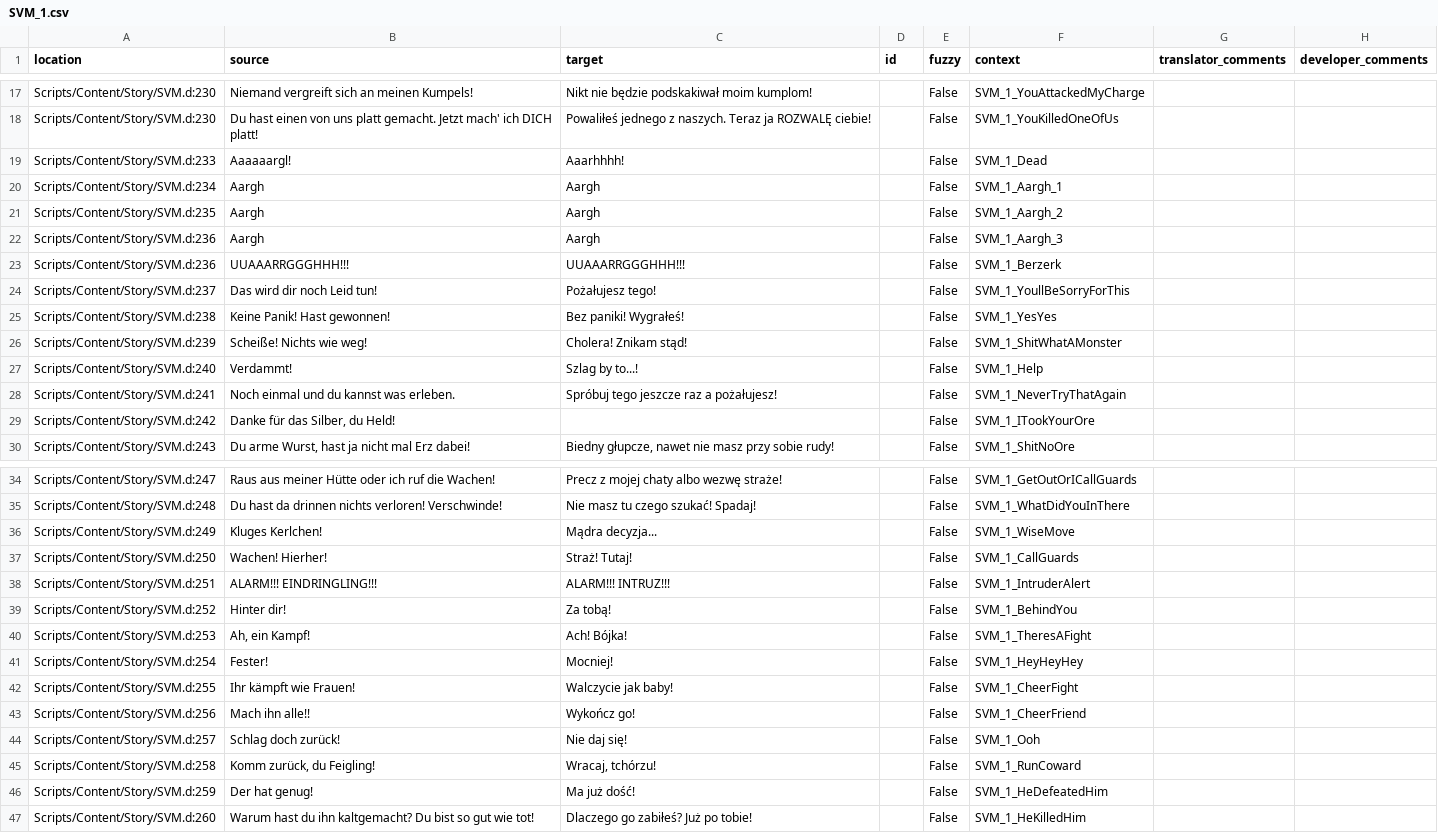
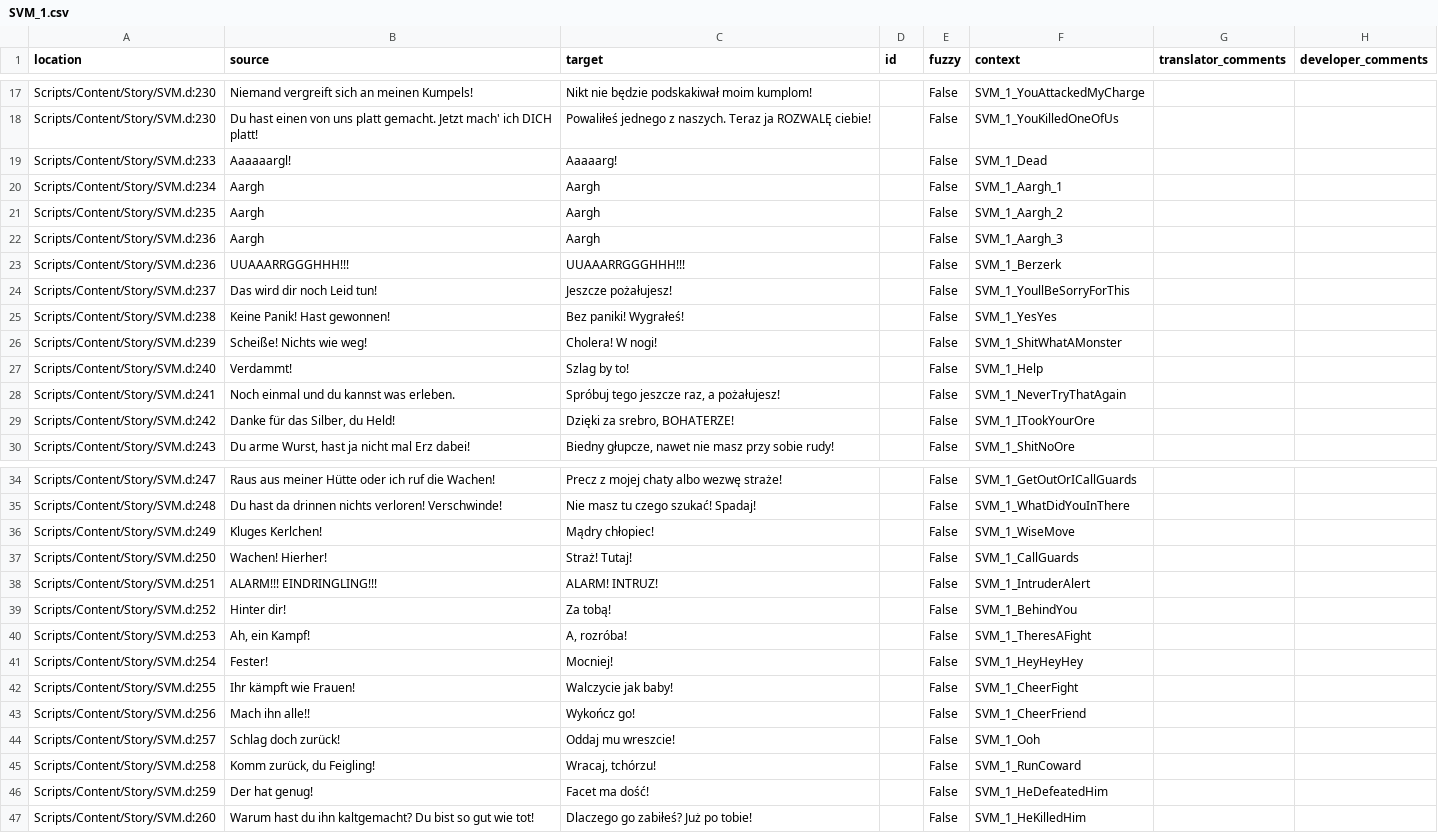
Before and after one commit to auronen/Gothic-Sequel-localization, a CSV file: .translations/pl/SVM_1.csv, drawn as a sheet; only a part is shown, gaps mark what is left out; the diff covers the shown part only.

Commit message:
Translated using Weblate (Polish)
Currently translated at 66.6% (70 of 105 strings)

Translation: Gothic Sequel/SVM_1
Translate-URL: http://weblate.cokoliv.eu/projects/gothic-sequel/svm_1/pl/

```diff
--- a/.translations/pl/SVM_1.csv
+++ b/.translations/pl/SVM_1.csv
@@ -18,3 +18,3 @@
 "Scripts/Content/Story/SVM.d:230","Du hast einen von uns platt gemacht. Jetzt mach' ich DICH platt!","Powaliłeś jednego z naszych. Teraz ja ROZWALĘ ciebie!","","False","SVM_1_YouKilledOneOfUs","",""
-"Scripts/Content/Story/SVM.d:233","Aaaaaargl!","Aaarhhhh!","","False","SVM_1_Dead","",""
+"Scripts/Content/Story/SVM.d:233","Aaaaaargl!","Aaaaarg!","","False","SVM_1_Dead","",""
 "Scripts/Content/Story/SVM.d:234","Aargh","Aargh","","False","SVM_1_Aargh_1","",""
@@ -23,8 +23,8 @@
 "Scripts/Content/Story/SVM.d:236","UUAAARRGGGHHH!!!","UUAAARRGGGHHH!!!","","False","SVM_1_Berzerk","",""
-"Scripts/Content/Story/SVM.d:237","Das wird dir noch Leid tun!","Pożałujesz tego!","","False","SVM_1_YoullBeSorryForThis","",""
+"Scripts/Content/Story/SVM.d:237","Das wird dir noch Leid tun!","Jeszcze pożałujesz!","","False","SVM_1_YoullBeSorryForThis","",""
 "Scripts/Content/Story/SVM.d:238","Keine Panik! Hast gewonnen!","Bez paniki! Wygrałeś!","","False","SVM_1_YesYes","",""
-"Scripts/Content/Story/SVM.d:239","Scheiße! Nichts wie weg!","Cholera! Znikam stąd!","","False","SVM_1_ShitWhatAMonster","",""
-"Scripts/Content/Story/SVM.d:240","Verdammt!","Szlag by to...!","","False","SVM_1_Help","",""
-"Scripts/Content/Story/SVM.d:241","Noch einmal und du kannst was erleben.","Spróbuj tego jeszcze raz a pożałujesz!","","False","SVM_1_NeverTryThatAgain","",""
-"Scripts/Content/Story/SVM.d:242","Danke für das Silber, du Held!","","","False","SVM_1_ITookYourOre","",""
+"Scripts/Content/Story/SVM.d:239","Scheiße! Nichts wie weg!","Cholera! W nogi!","","False","SVM_1_ShitWhatAMonster","",""
+"Scripts/Content/Story/SVM.d:240","Verdammt!","Szlag by to!","","False","SVM_1_Help","",""
+"Scripts/Content/Story/SVM.d:241","Noch einmal und du kannst was erleben.","Spróbuj tego jeszcze raz, a pożałujesz!","","False","SVM_1_NeverTryThatAgain","",""
+"Scripts/Content/Story/SVM.d:242","Danke für das Silber, du Held!","Dzięki za srebro, BOHATERZE!","","False","SVM_1_ITookYourOre","",""
 "Scripts/Content/Story/SVM.d:243","Du arme Wurst, hast ja nicht mal Erz dabei!","Biedny głupcze, nawet nie masz przy sobie rudy!","","False","SVM_1_ShitNoOre","",""
@@ -35,7 +35,7 @@
 "Scripts/Content/Story/SVM.d:248","Du hast da drinnen nichts verloren! Verschwinde!","Nie masz tu czego szukać! Spadaj!","","False","SVM_1_WhatDidYouInThere","",""
-"Scripts/Content/Story/SVM.d:249","Kluges Kerlchen!","Mądra decyzja...","","False","SVM_1_WiseMove","",""
+"Scripts/Content/Story/SVM.d:249","Kluges Kerlchen!","Mądry chłopiec!","","False","SVM_1_WiseMove","",""
 "Scripts/Content/Story/SVM.d:250","Wachen! Hierher!","Straż! Tutaj!","","False","SVM_1_CallGuards","",""
-"Scripts/Content/Story/SVM.d:251","ALARM!!! EINDRINGLING!!!","ALARM!!! INTRUZ!!!","","False","SVM_1_IntruderAlert","",""
+"Scripts/Content/Story/SVM.d:251","ALARM!!! EINDRINGLING!!!","ALARM! INTRUZ!","","False","SVM_1_IntruderAlert","",""
 "Scripts/Content/Story/SVM.d:252","Hinter dir!","Za tobą!","","False","SVM_1_BehindYou","",""
-"Scripts/Content/Story/SVM.d:253","Ah, ein Kampf!","Ach! Bójka!","","False","SVM_1_TheresAFight","",""
+"Scripts/Content/Story/SVM.d:253","Ah, ein Kampf!","A, rozróba!","","False","SVM_1_TheresAFight","",""
 "Scripts/Content/Story/SVM.d:254","Fester!","Mocniej!","","False","SVM_1_HeyHeyHey","",""
@@ -43,5 +43,5 @@
 "Scripts/Content/Story/SVM.d:256","Mach ihn alle!!","Wykończ go!","","False","SVM_1_CheerFriend","",""
-"Scripts/Content/Story/SVM.d:257","Schlag doch zurück!","Nie daj się!","","False","SVM_1_Ooh","",""
+"Scripts/Content/Story/SVM.d:257","Schlag doch zurück!","Oddaj mu wreszcie!","","False","SVM_1_Ooh","",""
 "Scripts/Content/Story/SVM.d:258","Komm zurück, du Feigling!","Wracaj, tchórzu!","","False","SVM_1_RunCoward","",""
-"Scripts/Content/Story/SVM.d:259","Der hat genug!","Ma już dość!","","False","SVM_1_HeDefeatedHim","",""
+"Scripts/Content/Story/SVM.d:259","Der hat genug!","Facet ma dość!","","False","SVM_1_HeDefeatedHim","",""
 "Scripts/Content/Story/SVM.d:260","Warum hast du ihn kaltgemacht? Du bist so gut wie tot!","Dlaczego go zabiłeś? Już po tobie!","","False","SVM_1_HeKilledHim","",""
```
Also changed, not shown: 7 edited cells elsewhere in this file.
